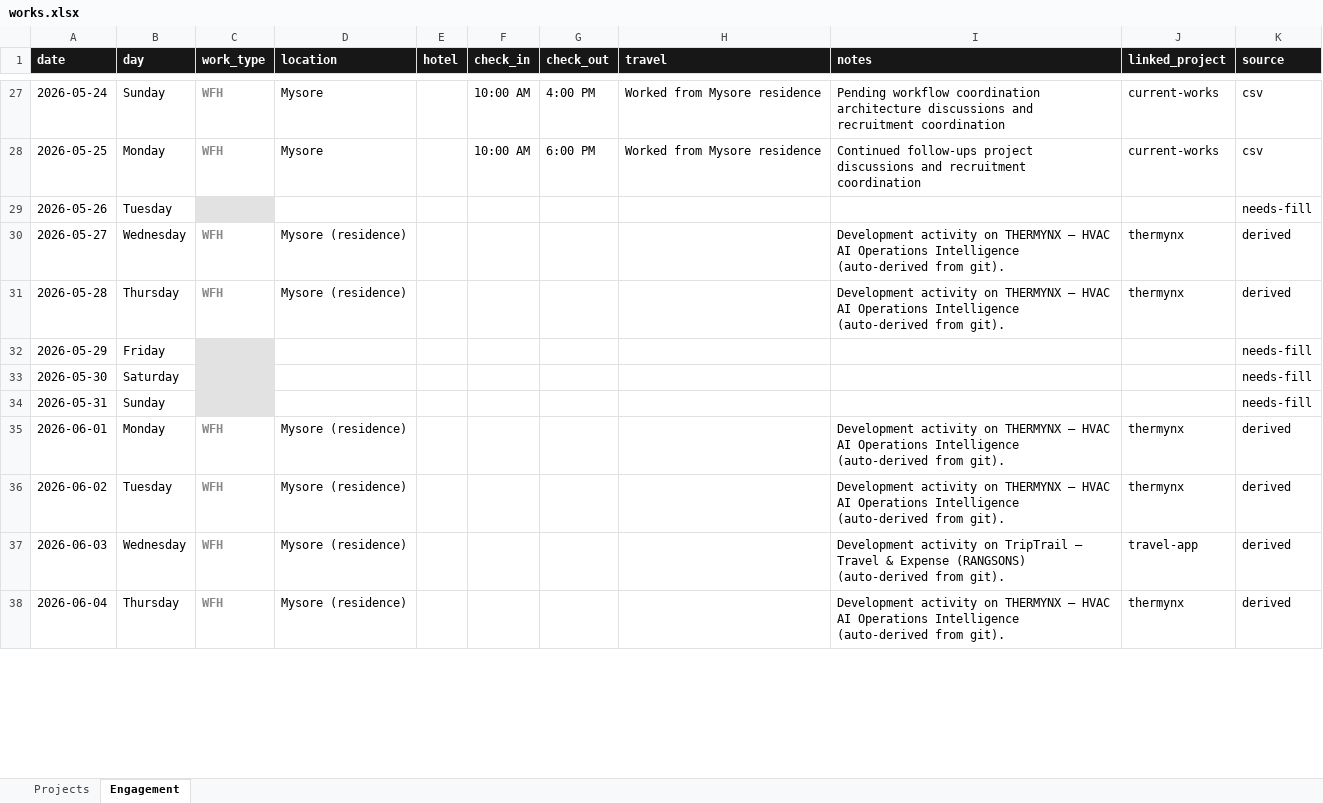
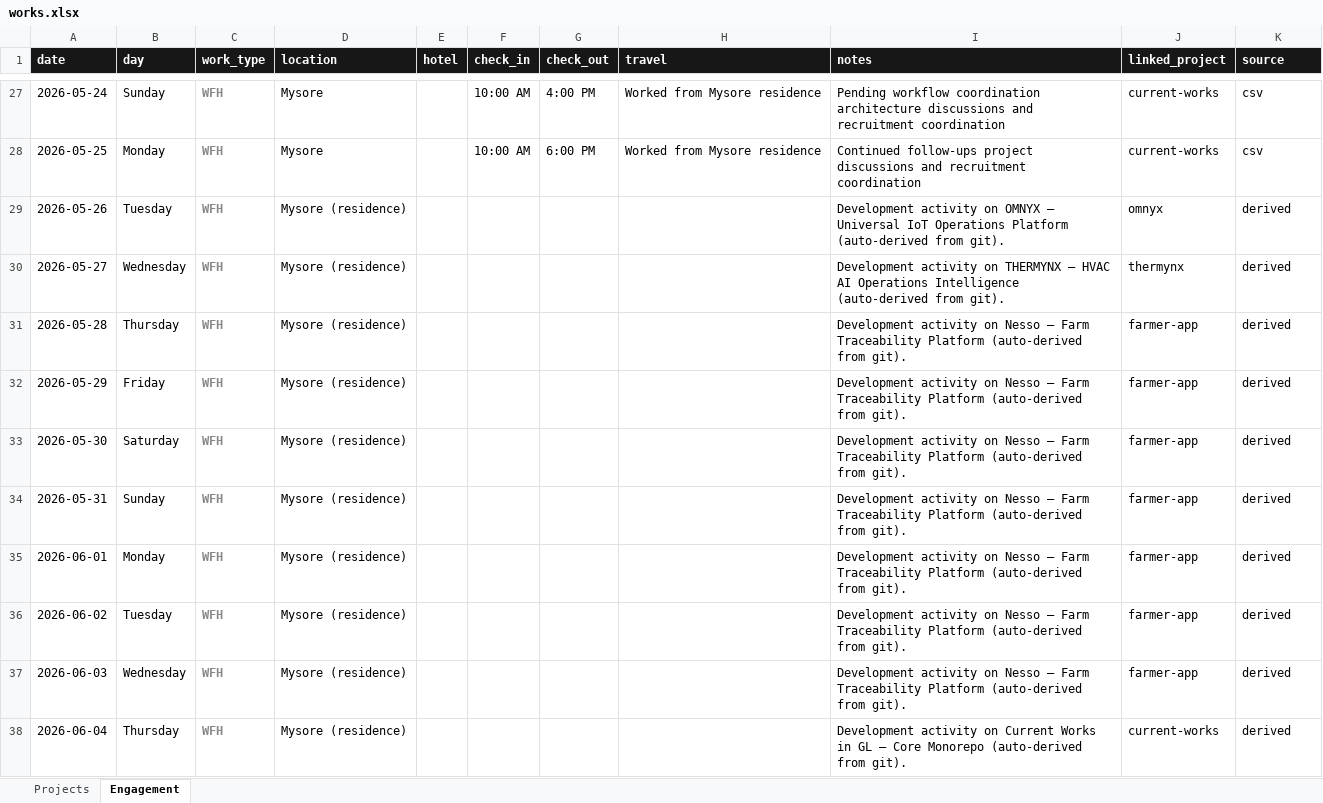
Before and after one commit to Kimosabey/graylinx-X-harshan, an Excel workbook: works.xlsx, sheet Engagement, drawn as a sheet; only a part is shown, gaps mark what is left out; values as stored, in another font and other column widths than the file's, no borders; the diff covers the shown part only; the diff names each change by its address in the sheet, - before the commit and + after, or states it on an @@ line.

```diff
--- a/works.xlsx (sheet Engagement)
+++ b/works.xlsx (sheet Engagement)
-C29 (work_type): (empty)
+C29 (work_type): WFH
-C29 fill: #E2E2E2
+C29 fill: none
-D29 (location): (empty)
+D29 (location): Mysore (residence)
-I29 (notes): (empty)
+I29 (notes): Development activity on OMNYX — Universal IoT Operations Platform (auto-derived from git).
-J29 (linked_project): (empty)
+J29 (linked_project): omnyx
-K29 (source): needs-fill
+K29 (source): derived
-I31 (notes): …activity on THERMYNX — HVAC AI Operations Intelligence (auto-derived from…
+I31 (notes): …activity on Nesso — Farm Traceability Platform (auto-derived from…
-J31 (linked_project): thermynx
+J31 (linked_project): farmer-app
-C32:C34 (work_type): (empty)
+C32:C34 (work_type): WFH
-C32:C34 fill: #E2E2E2
+C32:C34 fill: none
-D32:D34 (location): (empty)
+D32:D34 (location): Mysore (residence)
-I32:I34 (notes): (empty)
+I32:I34 (notes): Development activity on Nesso — Farm Traceability Platform (auto-derived from git).
-J32:J34 (linked_project): (empty)
+J32:J34 (linked_project): farmer-app
-K32:K34 (source): needs-fill
+K32:K34 (source): derived
-I35:I36 (notes): …activity on THERMYNX — HVAC AI Operations Intelligence (auto-derived from…
+I35:I36 (notes): …activity on Nesso — Farm Traceability Platform (auto-derived from…
-J35:J36 (linked_project): thermynx
+J35:J36 (linked_project): farmer-app
-I37 (notes): …activity on TripTrail — Travel & Expense (RANGSONS) (auto-derived from…
+I37 (notes): …activity on Nesso — Farm Traceability Platform (auto-derived from…
-J37 (linked_project): travel-app
+J37 (linked_project): farmer-app
-I38 (notes): …activity on THERMYNX — HVAC AI Operations Intelligence (auto-derived from…
+I38 (notes): …activity on Current Works in GL — Core Monorepo (auto-derived from…
-J38 (linked_project): thermynx
+J38 (linked_project): current-works
```
Also changed, not shown: 15 edited cells and cell formats elsewhere in this sheet, sheet Projects, 3 other files.
